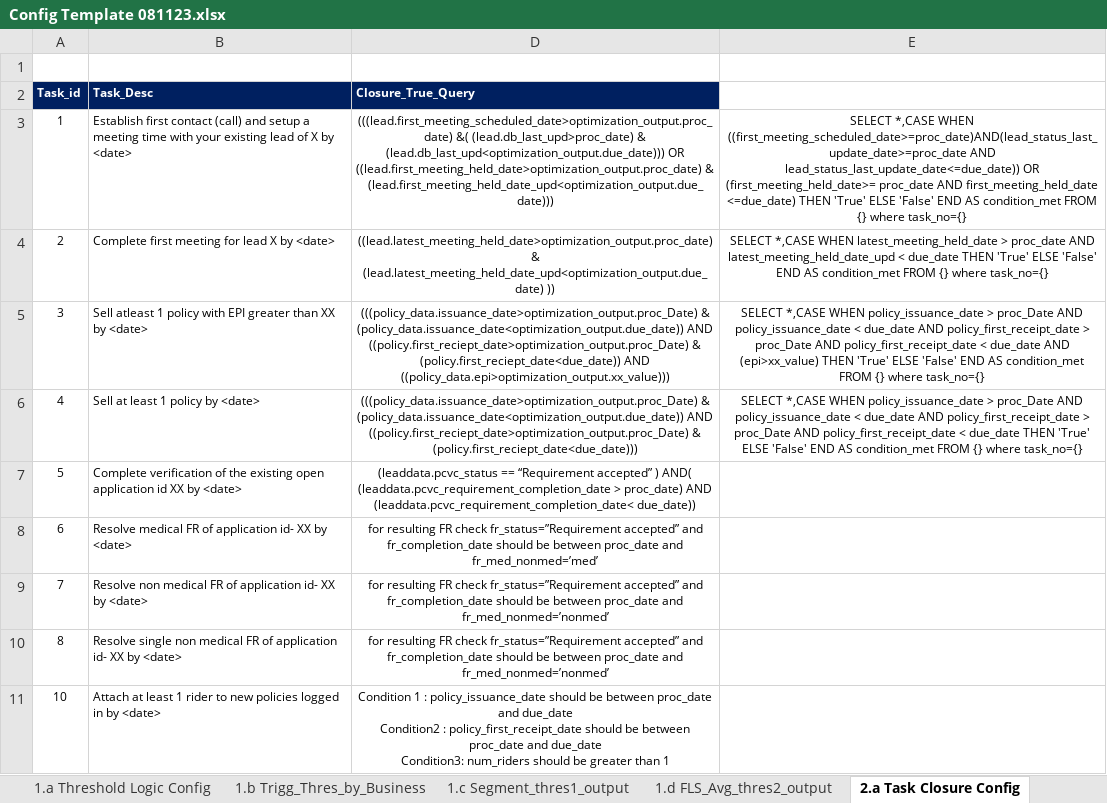
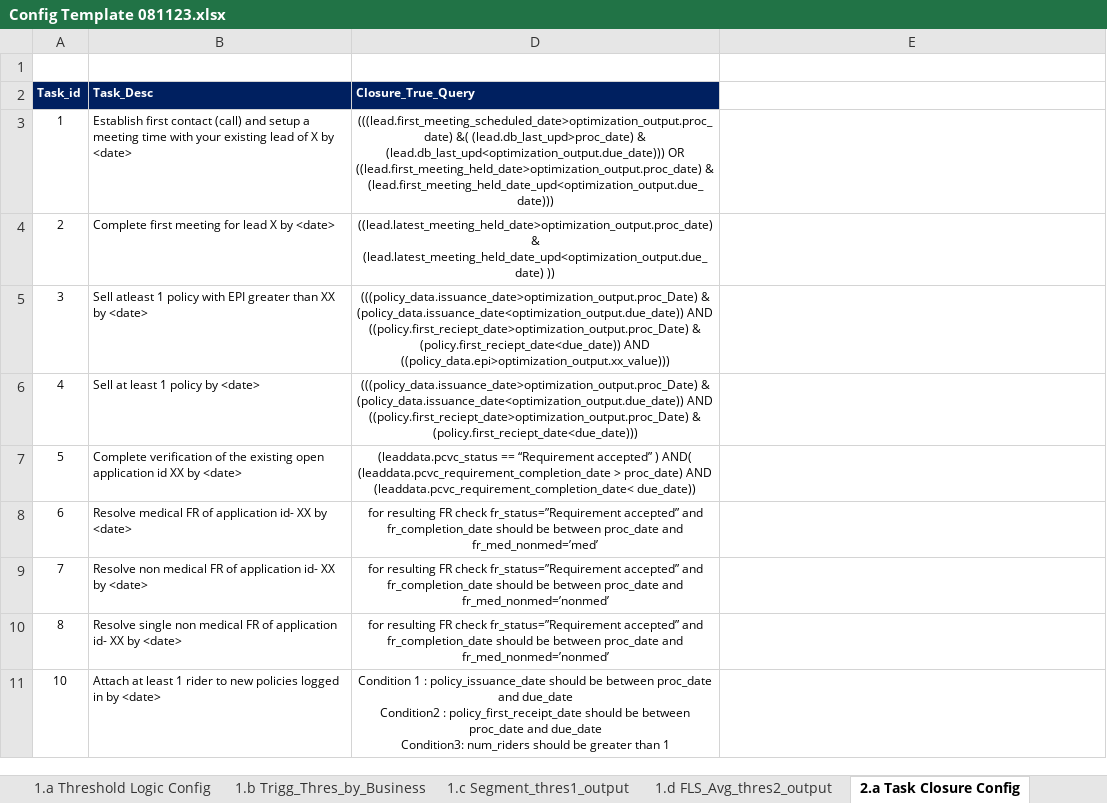
Before and after one commit to sachinbhoiexponentia/Django_UI, an Excel workbook: Config Template 081123.xlsx, sheet 2.a Task Closure Config, drawn as a sheet; only a part is shown; values as stored, in another font and other column widths than the file's, no borders; the diff names each change by its address in the sheet, - before the commit and + after, or states it on an @@ line.

```diff
--- a/Config Template 081123.xlsx (sheet 2.a Task Closure Config)
+++ b/Config Template 081123.xlsx (sheet 2.a Task Closure Config)
-E3: SELECT *,CASE WHEN ((first_meeting_scheduled_date>=proc_date)AND(lead_status_last_update_date>=proc_date AND lead_status_last_update_date<=due_date)) OR (first_meeting_held_date>= proc_date AND first_meeting_held_date <=due_date) THEN 'True' ELSE 'False' END AS condition_met FROM {} where task_no={}
+E3: (empty)
-E4: SELECT *,CASE WHEN latest_meeting_held_date > proc_date AND latest_meeting_held_date_upd < due_date THEN 'True' ELSE 'False' END AS condition_met FROM {} where task_no={}
+E4: (empty)
-E5: SELECT *,CASE WHEN policy_issuance_date > proc_Date AND policy_issuance_date < due_date AND policy_first_receipt_date > proc_Date AND policy_first_receipt_date < due_date AND (epi>xx_value) THEN 'True' ELSE 'False' END AS condition_met FROM {} where task_no={}
+E5: (empty)
-E6: SELECT *,CASE WHEN policy_issuance_date > proc_Date AND policy_issuance_date < due_date AND policy_first_receipt_date > proc_Date AND policy_first_receipt_date < due_date THEN 'True' ELSE 'False' END AS condition_met FROM {} where task_no={}
+E6: (empty)
```
Also changed, not shown: 10 other files.
